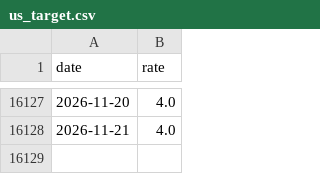
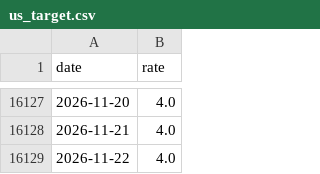
Before and after one commit to k1monfared/mortgage_rate_tracker, a CSV file: data/us_target.csv, drawn as a sheet; only a part is shown, gaps mark what is left out.

```diff
--- a/data/us_target.csv
+++ b/data/us_target.csv
@@ -16128 +16128,2 @@ date,rate
 2026-11-21,4.0
+2026-11-22,4.0
```
